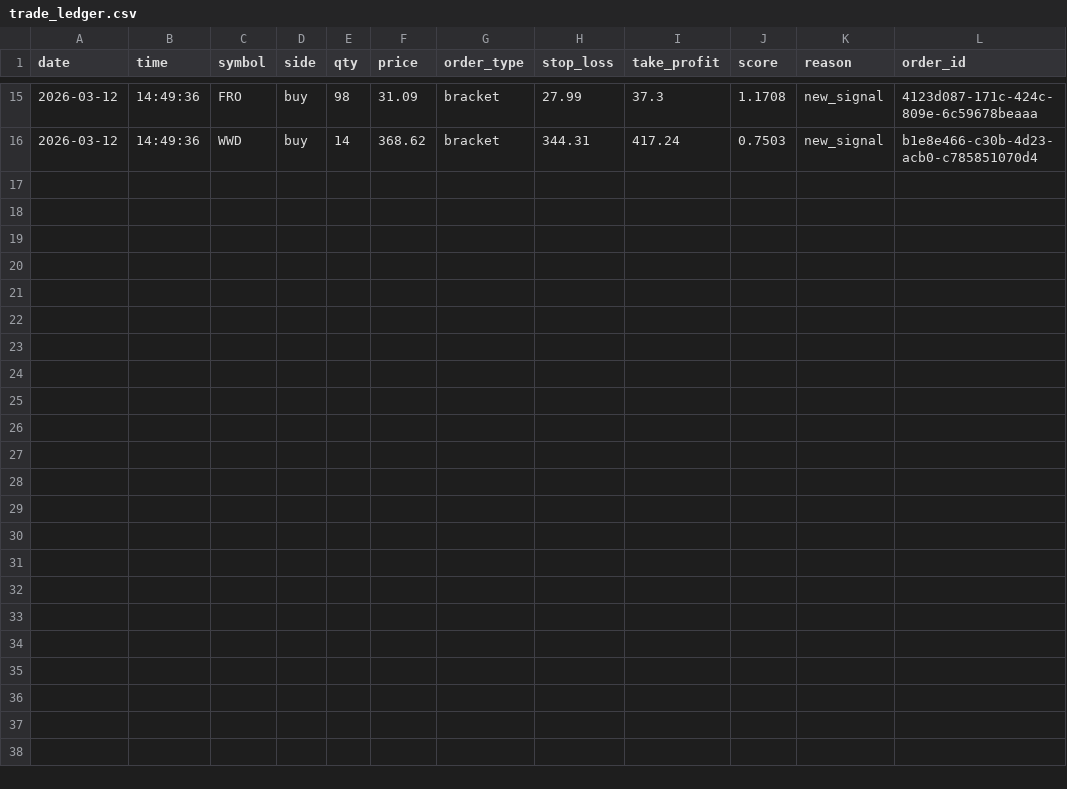
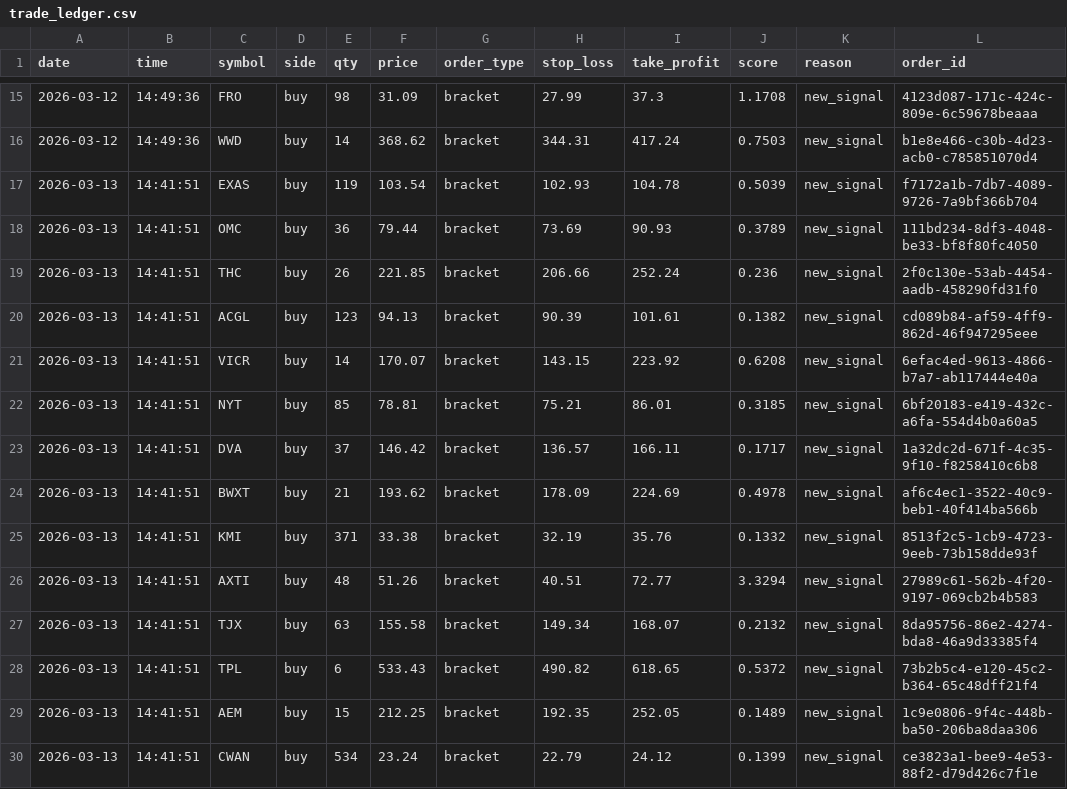
Before and after one commit to gideonlim/Quant-Trading-Bot, a CSV file: trade_ledger.csv, drawn as a sheet; only a part is shown, gaps mark what is left out; the diff names each change by its address in the sheet, - before the commit and + after, or states it on an @@ line.

```diff
--- a/trade_ledger.csv
+++ b/trade_ledger.csv
+row 17: 2026-03-13 | 14:41:51 | EXAS | buy | 119 | 103.54 | bracket | 102.93 | 104.78 | 0.5039 | new_signal | f7172a1b-7db7-4089-9726-7a9bf366b704
+row 18: 2026-03-13 | 14:41:51 | OMC | buy | 36 | 79.44 | bracket | 73.69 | 90.93 | 0.3789 | new_signal | 111bd234-8df3-4048-be33-bf8f80fc4050
+row 19: 2026-03-13 | 14:41:51 | THC | buy | 26 | 221.85 | bracket | 206.66 | 252.24 | 0.236 | new_signal | 2f0c130e-53ab-4454-aadb-458290fd31f0
+row 20: 2026-03-13 | 14:41:51 | ACGL | buy | 123 | 94.13 | bracket | 90.39 | 101.61 | 0.1382 | new_signal | cd089b84-af59-4ff9-862d-46f947295eee
+row 21: 2026-03-13 | 14:41:51 | VICR | buy | 14 | 170.07 | bracket | 143.15 | 223.92 | 0.6208 | new_signal | 6efac4ed-9613-4866-b7a7-ab117444e40a
+row 22: 2026-03-13 | 14:41:51 | NYT | buy | 85 | 78.81 | bracket | 75.21 | 86.01 | 0.3185 | new_signal | 6bf20183-e419-432c-a6fa-554d4b0a60a5
+row 23: 2026-03-13 | 14:41:51 | DVA | buy | 37 | 146.42 | bracket | 136.57 | 166.11 | 0.1717 | new_signal | 1a32dc2d-671f-4c35-9f10-f8258410c6b8
+row 24: 2026-03-13 | 14:41:51 | BWXT | buy | 21 | 193.62 | bracket | 178.09 | 224.69 | 0.4978 | new_signal | af6c4ec1-3522-40c9-beb1-40f414ba566b
+row 25: 2026-03-13 | 14:41:51 | KMI | buy | 371 | 33.38 | bracket | 32.19 | 35.76 | 0.1332 | new_signal | 8513f2c5-1cb9-4723-9eeb-73b158dde93f
+row 26: 2026-03-13 | 14:41:51 | AXTI | buy | 48 | 51.26 | bracket | 40.51 | 72.77 | 3.3294 | new_signal | 27989c61-562b-4f20-9197-069cb2b4b583
+row 27: 2026-03-13 | 14:41:51 | TJX | buy | 63 | 155.58 | bracket | 149.34 | 168.07 | 0.2132 | new_signal | 8da95756-86e2-4274-bda8-46a9d33385f4
+row 28: 2026-03-13 | 14:41:51 | TPL | buy | 6 | 533.43 | bracket | 490.82 | 618.65 | 0.5372 | new_signal | 73b2b5c4-e120-45c2-b364-65c48dff21f4
+row 29: 2026-03-13 | 14:41:51 | AEM | buy | 15 | 212.25 | bracket | 192.35 | 252.05 | 0.1489 | new_signal | 1c9e0806-9f4c-448b-ba50-206ba8daa306
+row 30: 2026-03-13 | 14:41:51 | CWAN | buy | 534 | 23.24 | bracket | 22.79 | 24.12 | 0.1399 | new_signal | ce3823a1-bee9-4e53-88f2-d79d426c7f1e
```
Also changed, not shown: 1 other file.
